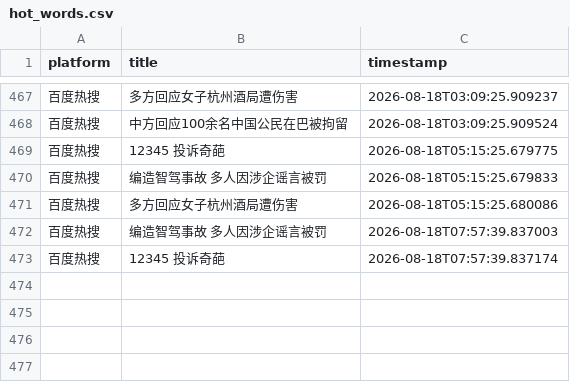
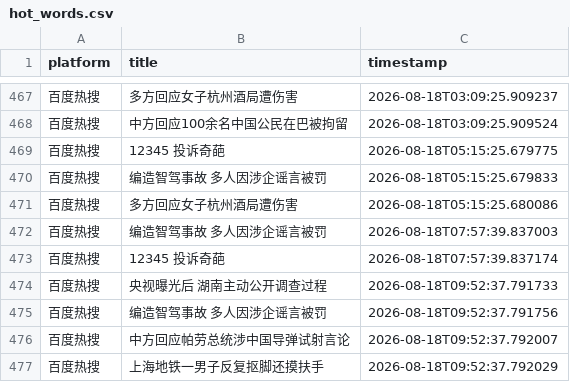
Before and after one commit to Bella030611/waitan-monitor, a CSV file: hot_words.csv, drawn as a sheet; only a part is shown, gaps mark what is left out.

```diff
--- a/hot_words.csv
+++ b/hot_words.csv
@@ -473 +473,5 @@
 百度热搜,12345 投诉奇葩,2026-08-18T07:57:39.837174
+百度热搜,央视曝光后 湖南主动公开调查过程,2026-08-18T09:52:37.791733
+百度热搜,编造智驾事故 多人因涉企谣言被罚,2026-08-18T09:52:37.791756
+百度热搜,中方回应帕劳总统涉中国导弹试射言论,2026-08-18T09:52:37.792007
+百度热搜,上海地铁一男子反复抠脚还摸扶手,2026-08-18T09:52:37.792029
```
